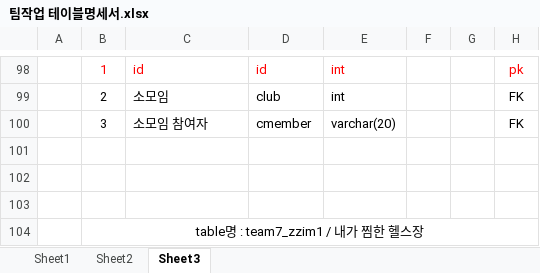
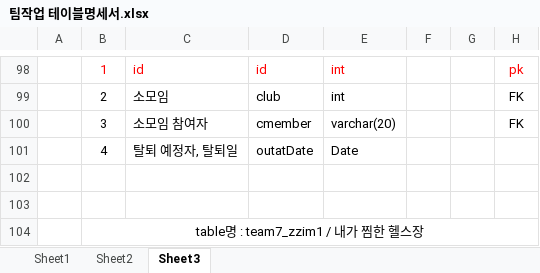
Before and after one commit to LyuMir/team7_project-, an Excel workbook: 팀작업 테이블명세서.xlsx, sheet Sheet3, drawn as a sheet; only a part is shown, gaps mark what is left out; values as stored, in another font and other column widths than the file's, no borders; the diff names each change by its address in the sheet, - before the commit and + after, or states it on an @@ line.

```diff
--- a/팀작업 테이블명세서.xlsx (sheet Sheet3)
+++ b/팀작업 테이블명세서.xlsx (sheet Sheet3)
-B101: (empty)
+B101: 4
-C101: (empty)
+C101: 탈퇴 예정자, 탈퇴일
-D101: (empty)
+D101: outatDate
-E101: (empty)
+E101: Date
```
Also changed, not shown: 8 other files.
